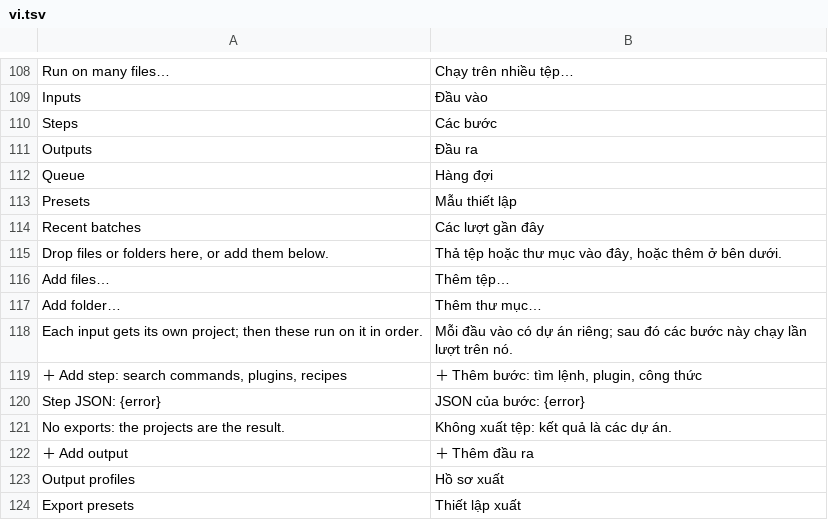
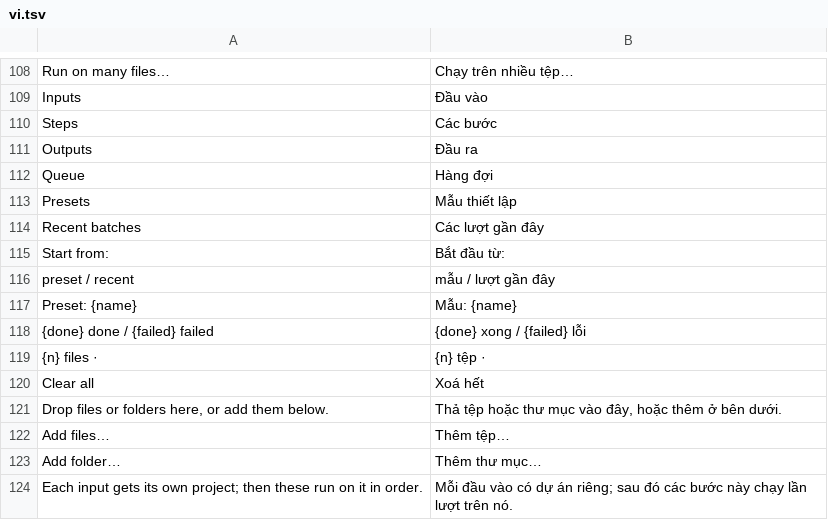
Before and after one commit to dongnguyenvie/BashCutPro, a TSV file: crates/ui-egui/src/bashcut_ui/strings/vi.tsv, drawn as a sheet; only a part is shown, gaps mark what is left out; the shorter side is filled out with more unchanged rows; the diff names each change by its address in the sheet, - before the commit and + after, or states it on an @@ line.

Commit message:
UX12: Batch start-from row (preset / recent), recent rows read name · date · n done / m failed, n files · Clear all (bashcut.batch.clearInputs), ✕ after input names, reset for the projects folder

```diff
--- a/crates/ui-egui/src/bashcut_ui/strings/vi.tsv
+++ b/crates/ui-egui/src/bashcut_ui/strings/vi.tsv
+row 115: Start from: | Bắt đầu từ:
+row 116: preset / recent | mẫu / lượt gần đây
+row 117: Preset: {name} | Mẫu: {name}
+row 118: {done} done / {failed} failed | {done} xong / {failed} lỗi
+row 119: {n} files · | {n} tệp ·
+row 120: Clear all | Xoá hết
```
Also changed, not shown: 6 other files.
